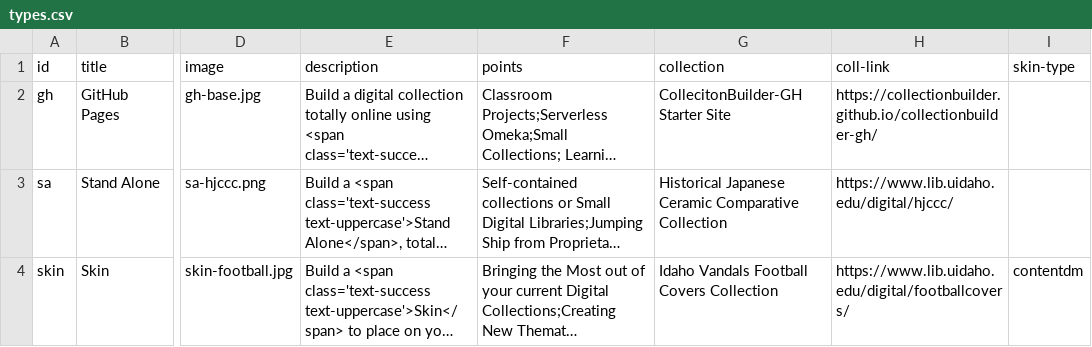
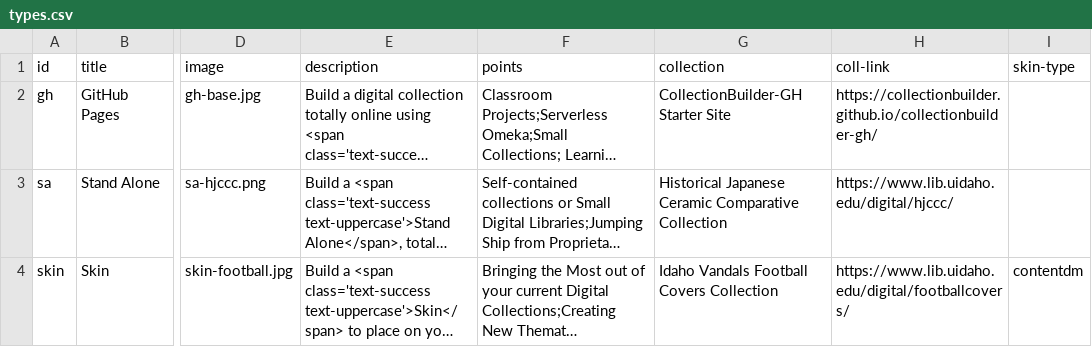
Before and after one commit to CollectionBuilder/collectionbuilder.github.io, a CSV file: _data/types.csv, drawn as a sheet; only a part is shown, gaps mark what is left out; long unchanged cells end in …; the diff names each change by its address in the sheet, - before the commit and + after, or states it on an @@ line.

Commit message:
docs link change for gh

```diff
--- a/_data/types.csv
+++ b/_data/types.csv
-G2 (collection): CollecitonBuilder-GH Starter Site
+G2 (collection): CollectionBuilder-GH Starter Site
```
Also changed, not shown: 1 other file.
